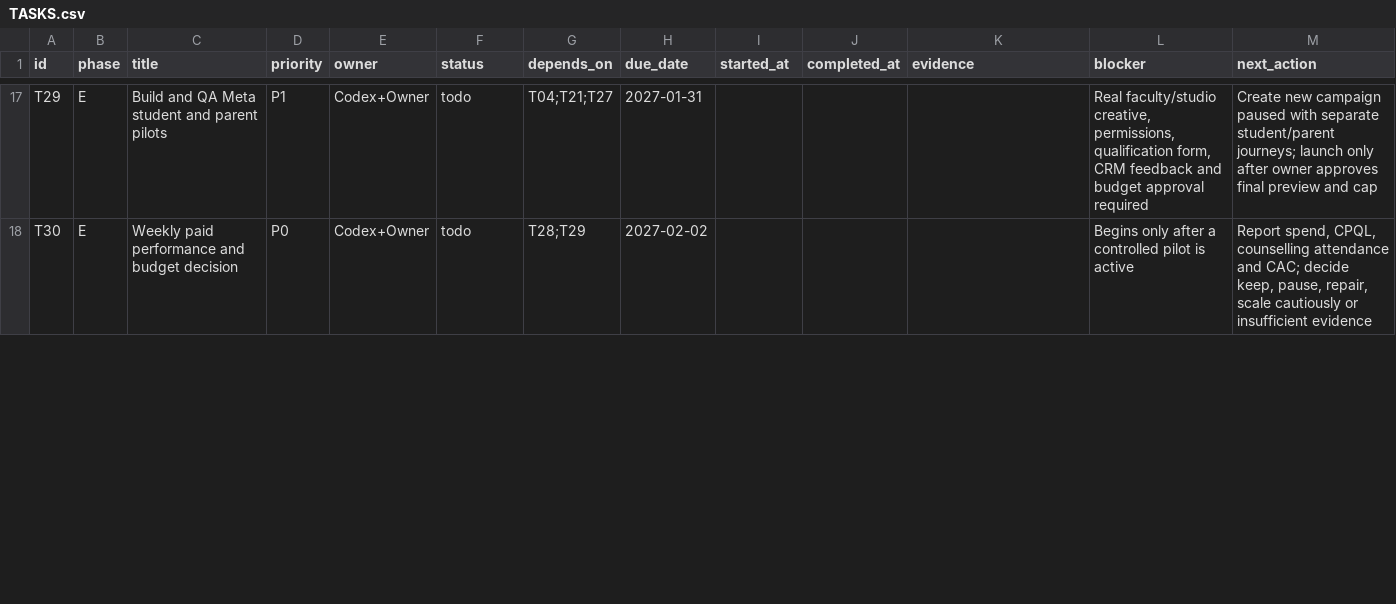
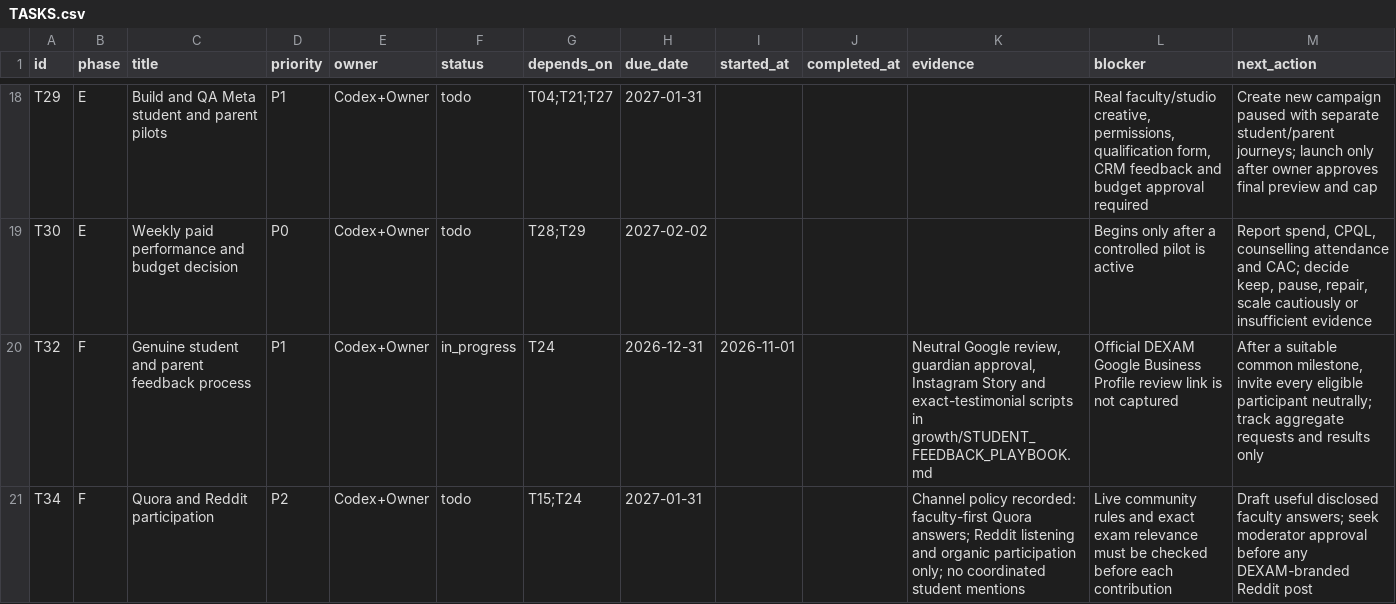
Before and after one commit to jehar-tau/Website-Dexam, a CSV file: growth/TASKS.csv, drawn as a sheet; only a part is shown, gaps mark what is left out; the diff covers the shown part only.

Commit message:
Add ethical student feedback pilot workflow (#17)
Co-authored-by: Snehalkumar Shinde <snehalkumarshinde@Snehalkumars-MacBook-Pro-2.local>

```diff
--- a/growth/TASKS.csv
+++ b/growth/TASKS.csv
@@ -18 +19,3 @@ T29,E,"Build and QA Meta student and parent pilots",P1,Codex+Owner,todo,"T04;T21
 T30,E,"Weekly paid performance and budget decision",P0,Codex+Owner,todo,"T28;T29",2027-02-02,,,,"Begins only after a controlled pilot is active","Report spend, CPQL, counselling attendance and CAC; decide keep, pause, repair, scale cautiously or insufficient evidence"
+T32,F,"Genuine student and parent feedback process",P1,Codex+Owner,in_progress,T24,2026-12-31,2026-11-01,,"Neutral Google review, guardian approval, Instagram Story and exact-testimonial scripts in growth/STUDENT_FEEDBACK_PLAYBOOK.md","Official DEXAM Google Business Profile review link is not captured","After a suitable common milestone, invite every eligible participant neutrally; track aggregate requests and results only"
+T34,F,"Quora and Reddit participation",P2,Codex+Owner,todo,"T15;T24",2027-01-31,,,"Channel policy recorded: faculty-first Quora answers; Reddit listening and organic participation only; no coordinated student mentions","Live community rules and exact exam relevance must be checked before each contribution","Draft useful disclosed faculty answers; seek moderator approval before any DEXAM-branded Reddit post"
```
Also changed, not shown: 1 added row and 2 edited cells elsewhere in this file, 1 other file.
